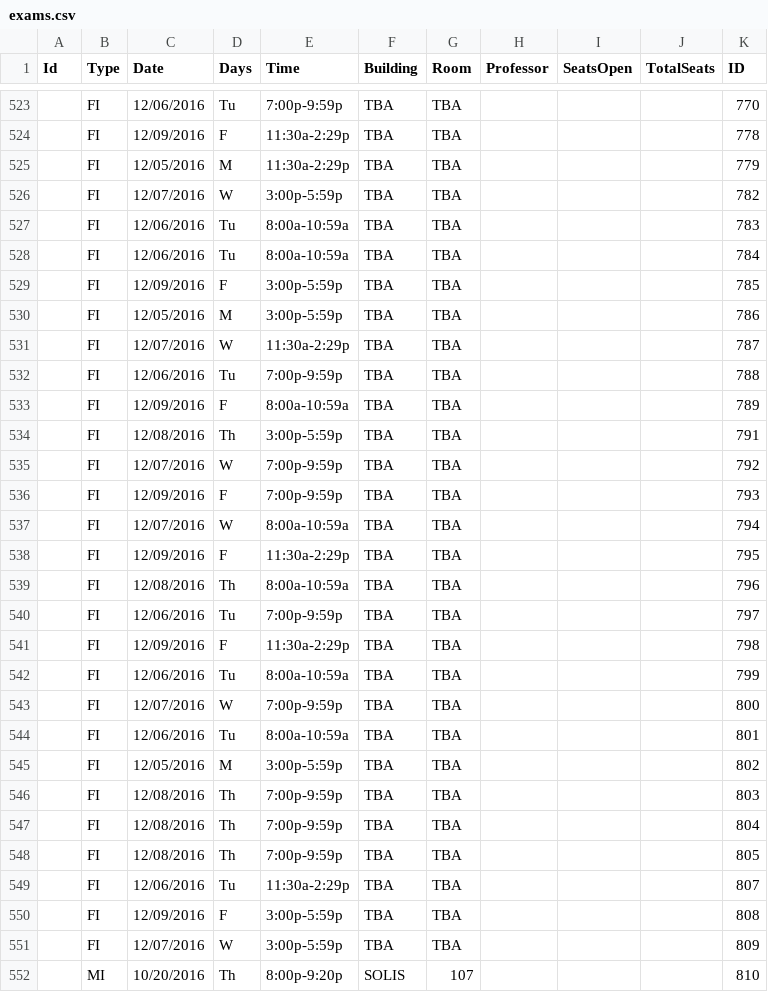
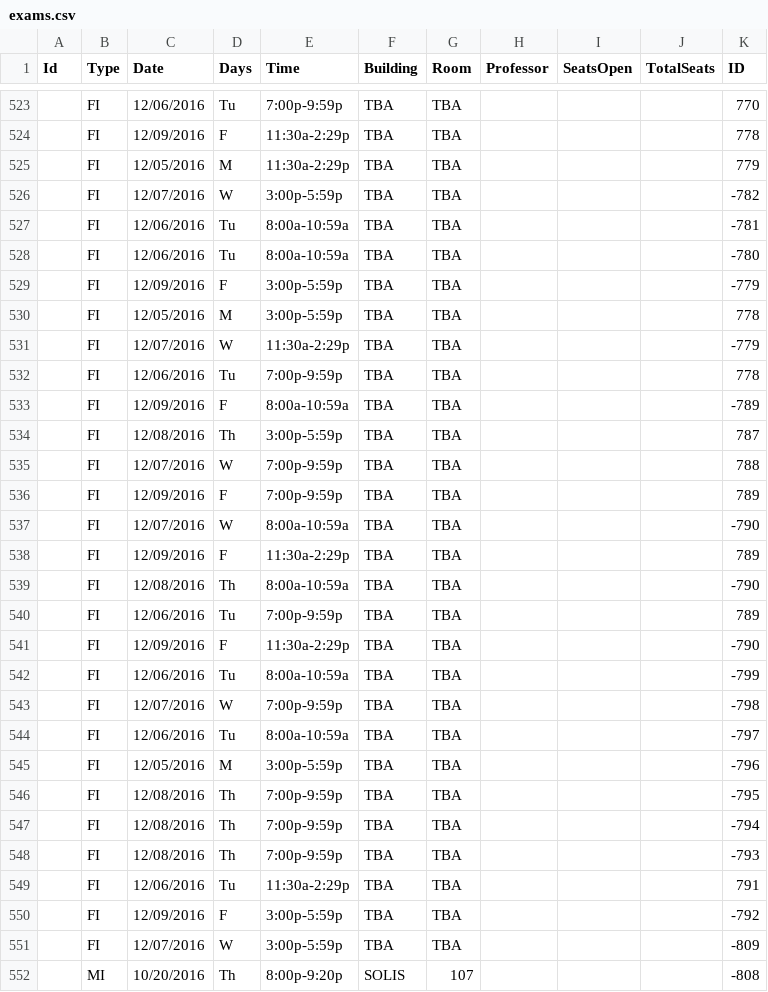
Before and after one commit to aamirrasheed/ucsdplanner, a CSV file: scrape/exams.csv, drawn as a sheet; only a part is shown, gaps mark what is left out; the diff covers the shown part only.

```diff
--- a/scrape/exams.csv
+++ b/scrape/exams.csv
@@ -525,28 +525,28 @@ Id,Type,Date,Days,Time,Building,Room,Professor,SeatsOpen,TotalSeats,ID
 ,FI,12/05/2016,M,11:30a-2:29p,TBA,TBA,,,,779
-,FI,12/07/2016,W,3:00p-5:59p,TBA,TBA,,,,782
-,FI,12/06/2016,Tu,8:00a-10:59a,TBA,TBA,,,,783
-,FI,12/06/2016,Tu,8:00a-10:59a,TBA,TBA,,,,784
-,FI,12/09/2016,F,3:00p-5:59p,TBA,TBA,,,,785
-,FI,12/05/2016,M,3:00p-5:59p,TBA,TBA,,,,786
-,FI,12/07/2016,W,11:30a-2:29p,TBA,TBA,,,,787
-,FI,12/06/2016,Tu,7:00p-9:59p,TBA,TBA,,,,788
-,FI,12/09/2016,F,8:00a-10:59a,TBA,TBA,,,,789
-,FI,12/08/2016,Th,3:00p-5:59p,TBA,TBA,,,,791
-,FI,12/07/2016,W,7:00p-9:59p,TBA,TBA,,,,792
-,FI,12/09/2016,F,7:00p-9:59p,TBA,TBA,,,,793
-,FI,12/07/2016,W,8:00a-10:59a,TBA,TBA,,,,794
-,FI,12/09/2016,F,11:30a-2:29p,TBA,TBA,,,,795
-,FI,12/08/2016,Th,8:00a-10:59a,TBA,TBA,,,,796
-,FI,12/06/2016,Tu,7:00p-9:59p,TBA,TBA,,,,797
-,FI,12/09/2016,F,11:30a-2:29p,TBA,TBA,,,,798
-,FI,12/06/2016,Tu,8:00a-10:59a,TBA,TBA,,,,799
-,FI,12/07/2016,W,7:00p-9:59p,TBA,TBA,,,,800
-,FI,12/06/2016,Tu,8:00a-10:59a,TBA,TBA,,,,801
-,FI,12/05/2016,M,3:00p-5:59p,TBA,TBA,,,,802
-,FI,12/08/2016,Th,7:00p-9:59p,TBA,TBA,,,,803
-,FI,12/08/2016,Th,7:00p-9:59p,TBA,TBA,,,,804
-,FI,12/08/2016,Th,7:00p-9:59p,TBA,TBA,,,,805
-,FI,12/06/2016,Tu,11:30a-2:29p,TBA,TBA,,,,807
-,FI,12/09/2016,F,3:00p-5:59p,TBA,TBA,,,,808
-,FI,12/07/2016,W,3:00p-5:59p,TBA,TBA,,,,809
-,MI,10/20/2016,Th,8:00p-9:20p,SOLIS,107,,,,810
+,FI,12/07/2016,W,3:00p-5:59p,TBA,TBA,,,,-782
+,FI,12/06/2016,Tu,8:00a-10:59a,TBA,TBA,,,,-781
+,FI,12/06/2016,Tu,8:00a-10:59a,TBA,TBA,,,,-780
+,FI,12/09/2016,F,3:00p-5:59p,TBA,TBA,,,,-779
+,FI,12/05/2016,M,3:00p-5:59p,TBA,TBA,,,,778
+,FI,12/07/2016,W,11:30a-2:29p,TBA,TBA,,,,-779
+,FI,12/06/2016,Tu,7:00p-9:59p,TBA,TBA,,,,778
+,FI,12/09/2016,F,8:00a-10:59a,TBA,TBA,,,,-789
+,FI,12/08/2016,Th,3:00p-5:59p,TBA,TBA,,,,787
+,FI,12/07/2016,W,7:00p-9:59p,TBA,TBA,,,,788
+,FI,12/09/2016,F,7:00p-9:59p,TBA,TBA,,,,789
+,FI,12/07/2016,W,8:00a-10:59a,TBA,TBA,,,,-790
+,FI,12/09/2016,F,11:30a-2:29p,TBA,TBA,,,,789
+,FI,12/08/2016,Th,8:00a-10:59a,TBA,TBA,,,,-790
+,FI,12/06/2016,Tu,7:00p-9:59p,TBA,TBA,,,,789
+,FI,12/09/2016,F,11:30a-2:29p,TBA,TBA,,,,-790
+,FI,12/06/2016,Tu,8:00a-10:59a,TBA,TBA,,,,-799
+,FI,12/07/2016,W,7:00p-9:59p,TBA,TBA,,,,-798
+,FI,12/06/2016,Tu,8:00a-10:59a,TBA,TBA,,,,-797
+,FI,12/05/2016,M,3:00p-5:59p,TBA,TBA,,,,-796
+,FI,12/08/2016,Th,7:00p-9:59p,TBA,TBA,,,,-795
+,FI,12/08/2016,Th,7:00p-9:59p,TBA,TBA,,,,-794
+,FI,12/08/2016,Th,7:00p-9:59p,TBA,TBA,,,,-793
+,FI,12/06/2016,Tu,11:30a-2:29p,TBA,TBA,,,,791
+,FI,12/09/2016,F,3:00p-5:59p,TBA,TBA,,,,-792
+,FI,12/07/2016,W,3:00p-5:59p,TBA,TBA,,,,-809
+,MI,10/20/2016,Th,8:00p-9:20p,SOLIS,107,,,,-808
```
Also changed, not shown: 2 added rows, 2 removed rows and 58 edited cells elsewhere in this file, scrape/courses.csv, 5 other files.
